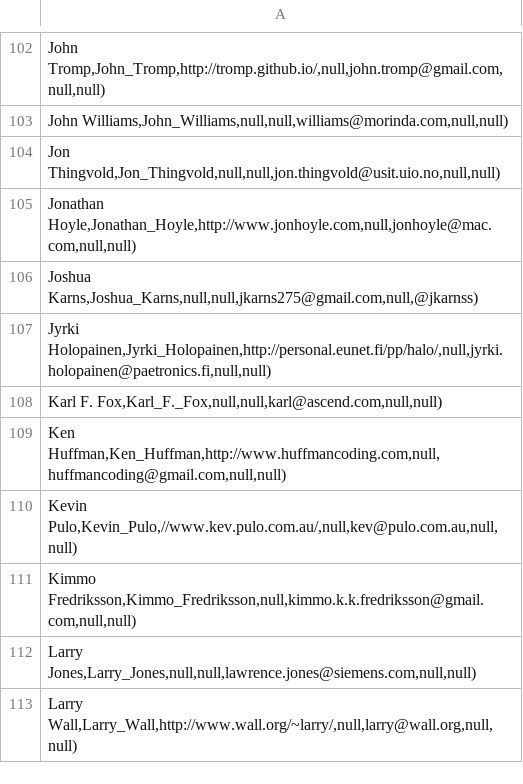
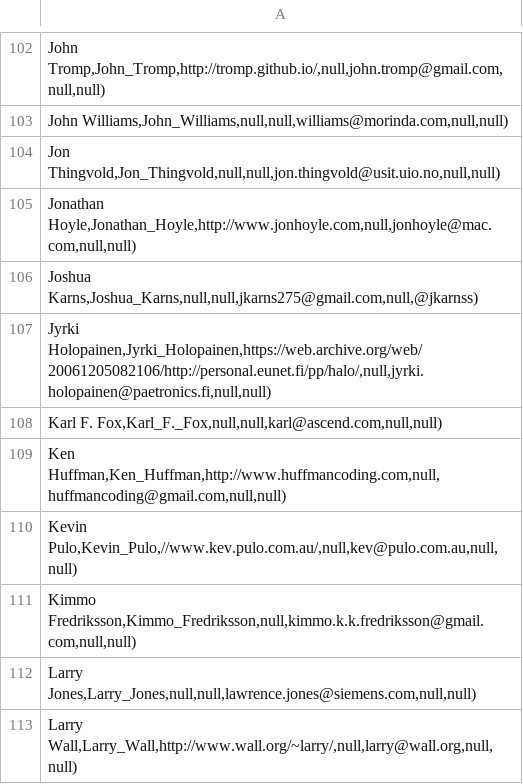
Before and after one commit to lcn2/trim-temp-test-ioccc, a CSV file: tmp/winners.csv, drawn as a sheet; only a part is shown, gaps mark what is left out.

Commit message:
Partially fix 2000/jarijyrki
The URL for one of the authors was no longer valid so I had to use the
Internet Wayback Machine. The winners.html and winners.csv files have
been updated for this change.

Format the authors' information.

That's all there is this time as I have to think on how to do the
formatting in a way that matches their set up (sections and numbers).
This will have to come another time.

```diff
--- a/tmp/winners.csv
+++ b/tmp/winners.csv
@@ -106,3 +106,3 @@ Jonathan Hoyle,Jonathan_Hoyle,http://www.jonhoyle.com,null,jonhoyle@mac.com,null
 Joshua Karns,Joshua_Karns,null,null,jkarns275@gmail.com,null,@jkarnss);
-Jyrki Holopainen,Jyrki_Holopainen,http://personal.eunet.fi/pp/halo/,null,jyrki.holopainen@paetronics.fi,null,null);
+Jyrki Holopainen,Jyrki_Holopainen,https://web.archive.org/web/20061205082106/http://personal.eunet.fi/pp/halo/,null,jyrki.holopainen@paetronics.fi,null,null);
 Karl F. Fox,Karl_F._Fox,null,null,karl@ascend.com,null,null);
```
Also changed, not shown: 2 other files.
